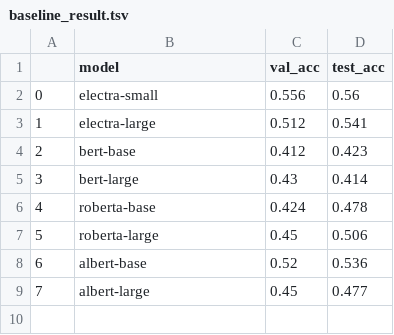
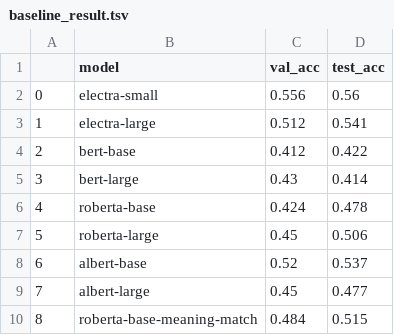
Before and after one commit to MJ-Jang/beyond-distributional, a TSV file: output/sei_experiment/baseline_result.tsv, drawn as a sheet.

Commit message:
update meaning-matching result for roberta-base

```diff
--- a/output/sei_experiment/baseline_result.tsv
+++ b/output/sei_experiment/baseline_result.tsv
@@ -3,3 +3,3 @@
 1	electra-large	0.512	0.541
-2	bert-base	0.412	0.423
+2	bert-base	0.412	0.422
 3	bert-large	0.43	0.414
@@ -7,3 +7,4 @@
 5	roberta-large	0.45	0.506
-6	albert-base	0.52	0.536
+6	albert-base	0.52	0.537
 7	albert-large	0.45	0.477
+8	roberta-base-meaning-match	0.484	0.515
```
Also changed, not shown: 4 other files.
